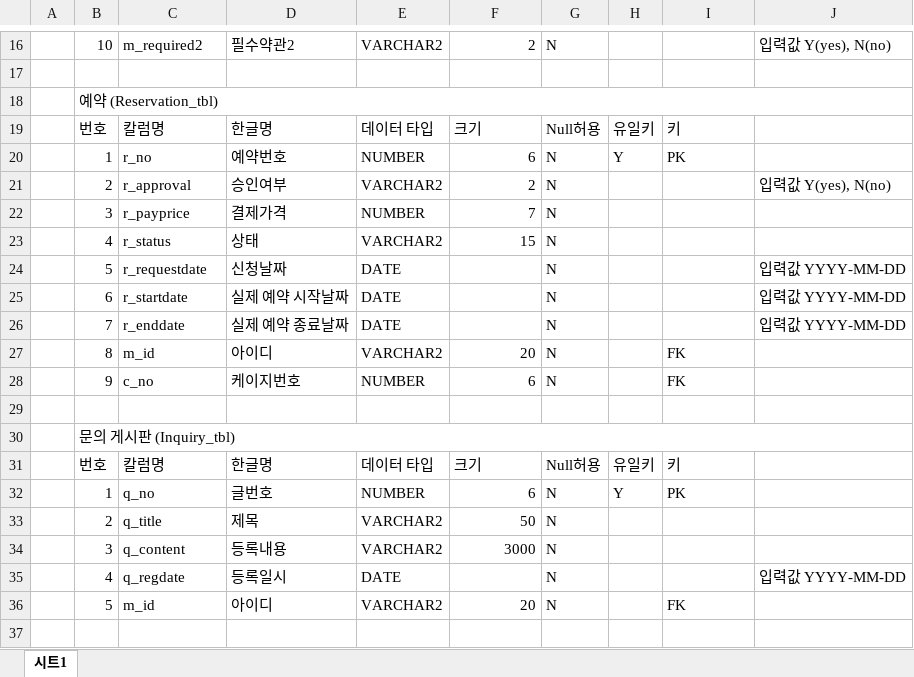
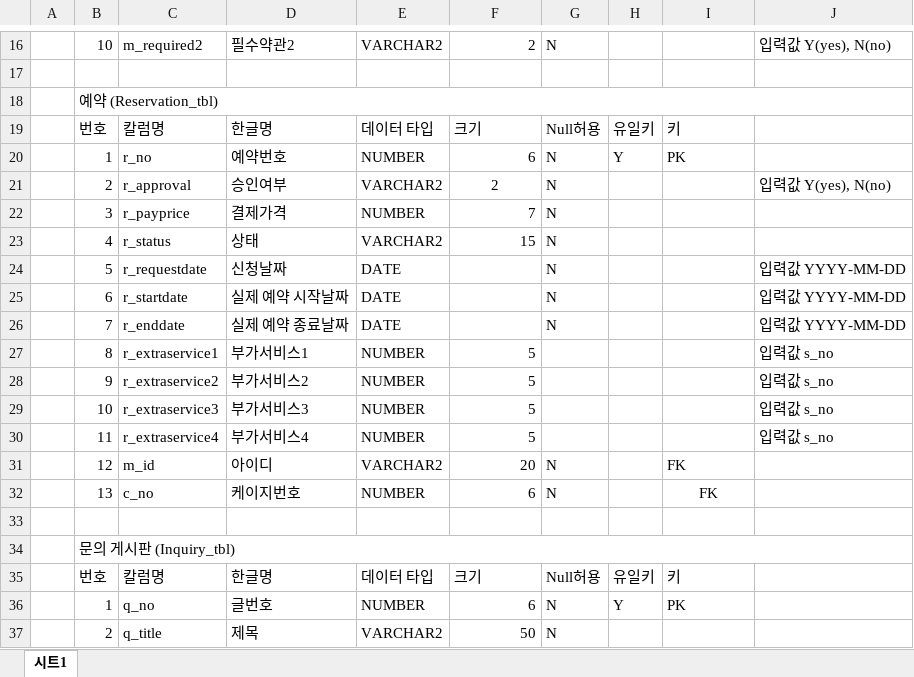
Before and after one commit to Jogging-Kim-Chaebak/PuppyPlaytime, an Excel workbook: 프로젝트 산출물/5. 테이블명세서/Puppy Playtime 테이블 명세서.xlsx, sheet 시트1, drawn as a sheet; only a part is shown, gaps mark what is left out; the shorter side is filled out with more unchanged rows; values as stored, in another font and other column widths than the file's, no borders; addresses are those after the commit; the diff names each change by its address in the sheet, - before the commit and + after, or states it on an @@ line.

```diff
--- a/프로젝트 산출물/5. 테이블명세서/Puppy Playtime 테이블 명세서.xlsx (sheet 시트1)
+++ b/프로젝트 산출물/5. 테이블명세서/Puppy Playtime 테이블 명세서.xlsx (sheet 시트1)
-F21 alignment: right
+F21 alignment: center
+row 27:  | 8 | r_extraservice1 | 부가서비스1 | NUMBER | 5 |  |  |  | 입력값 s_no
+row 28:  | 9 | r_extraservice2 | 부가서비스2 | NUMBER | 5 |  |  |  | 입력값 s_no
+row 29:  | 10 | r_extraservice3 | 부가서비스3 | NUMBER | 5 |  |  |  | 입력값 s_no
+row 30:  | 11 | r_extraservice4 | 부가서비스4 | NUMBER | 5 |  |  |  | 입력값 s_no
-B31: 8
+B31: 12
-B32: 9
+B32: 13
-I32 alignment: left
+I32 alignment: center
```
Also changed, not shown: 프로젝트 산출물/10. 구조명세서/Puppy Playtime 프로젝트 구조명세서.xlsx, 7 other files.
